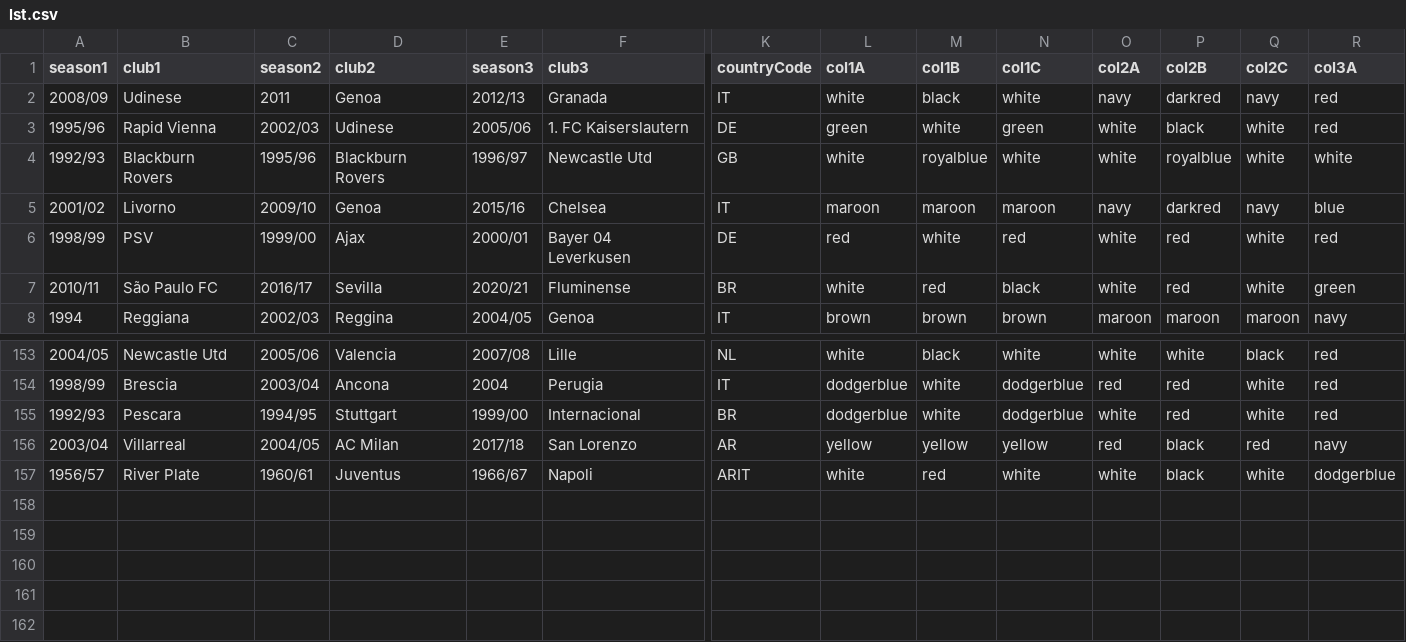
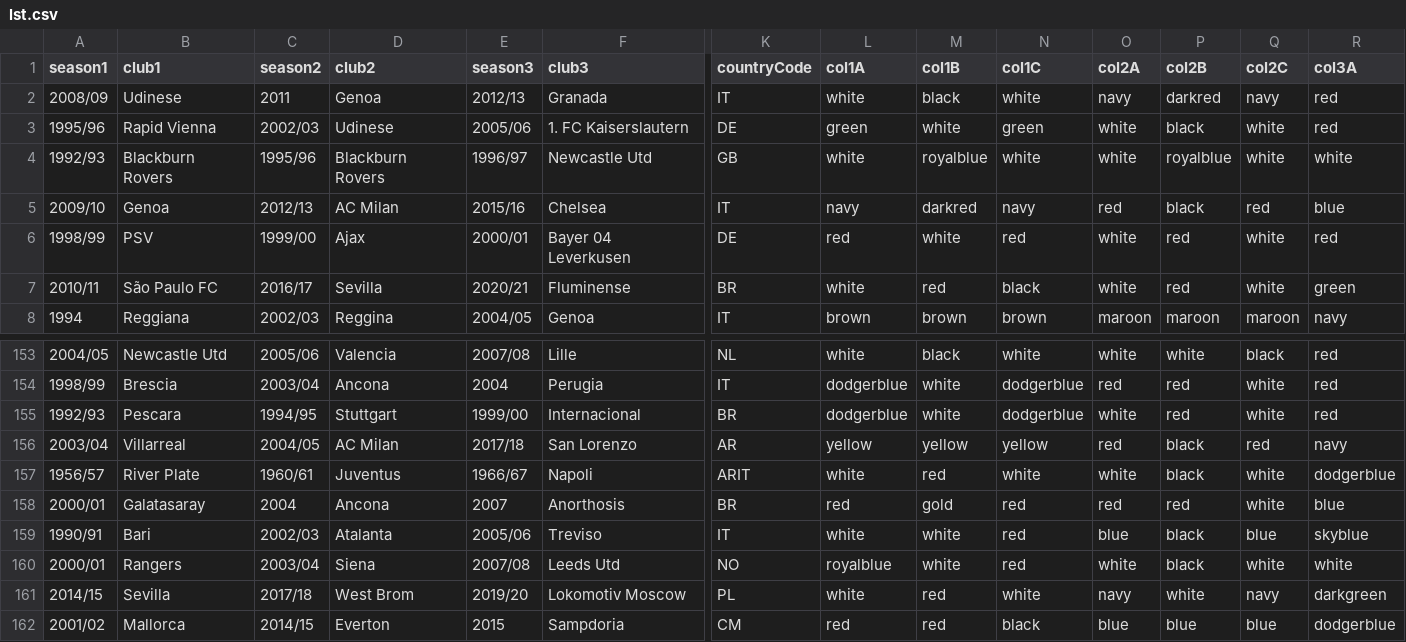
Before and after one commit to vitus81/transferl, a CSV file: lst.csv, drawn as a sheet; only a part is shown, gaps mark what is left out; rows hold the shown columns only; the diff names each change by its address in the sheet, - before the commit and + after, or states it on an @@ line.

Commit message:
Updated player list

```diff
--- a/lst.csv
+++ b/lst.csv
-A5 (season1): 2001/02
+A5 (season1): 2009/10
-B5 (club1): Livorno
+B5 (club1): Genoa
-C5 (season2): 2009/10
+C5 (season2): 2012/13
-D5 (club2): Genoa
+D5 (club2): AC Milan
-L5 (col1A): maroon
+L5 (col1A): navy
-M5 (col1B): maroon
+M5 (col1B): darkred
-N5 (col1C): maroon
+N5 (col1C): navy
-O5 (col2A): navy
+O5 (col2A): red
-P5 (col2B): darkred
+P5 (col2B): black
-Q5 (col2C): navy
+Q5 (col2C): red
+row 158: 2000/01 | Galatasaray | 2004 | Ancona | 2007 | Anorthosis | BR | red | gold | red | red | red | white | blue
+row 159: 1990/91 | Bari | 2002/03 | Atalanta | 2005/06 | Treviso | IT | white | white | red | blue | black | blue | skyblue
+row 160: 2000/01 | Rangers | 2003/04 | Siena | 2007/08 | Leeds Utd | NO | royalblue | white | red | white | black | white | white
+row 161: 2014/15 | Sevilla | 2017/18 | West Brom | 2019/20 | Lokomotiv Moscow | PL | white | red | white | navy | white | navy | darkgreen
+row 162: 2001/02 | Mallorca | 2014/15 | Everton | 2015 | Sampdoria | CM | red | red | black | blue | blue | blue | dodgerblue
```
